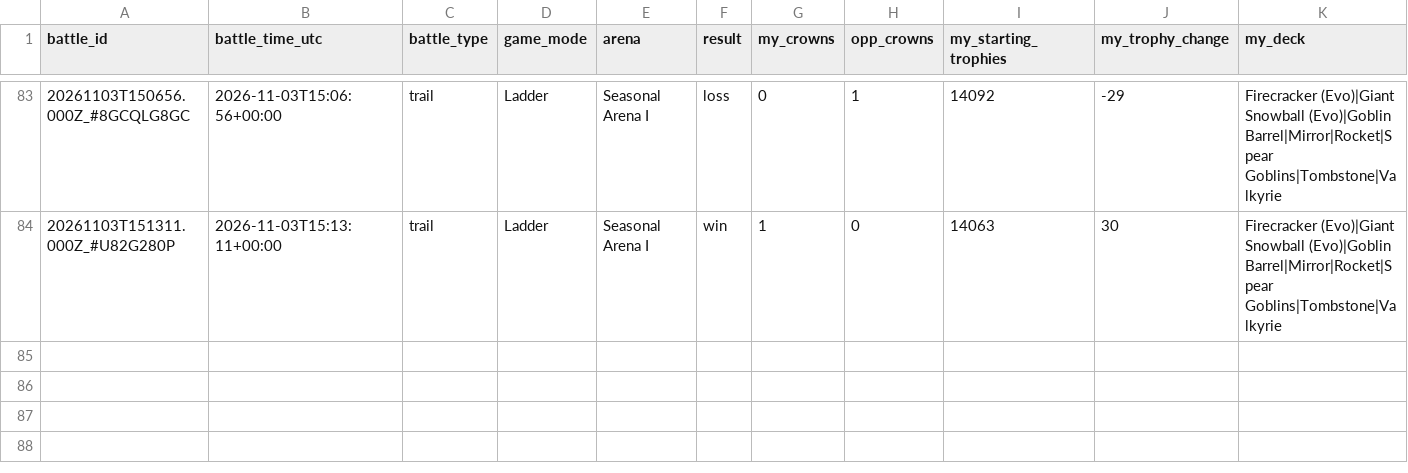
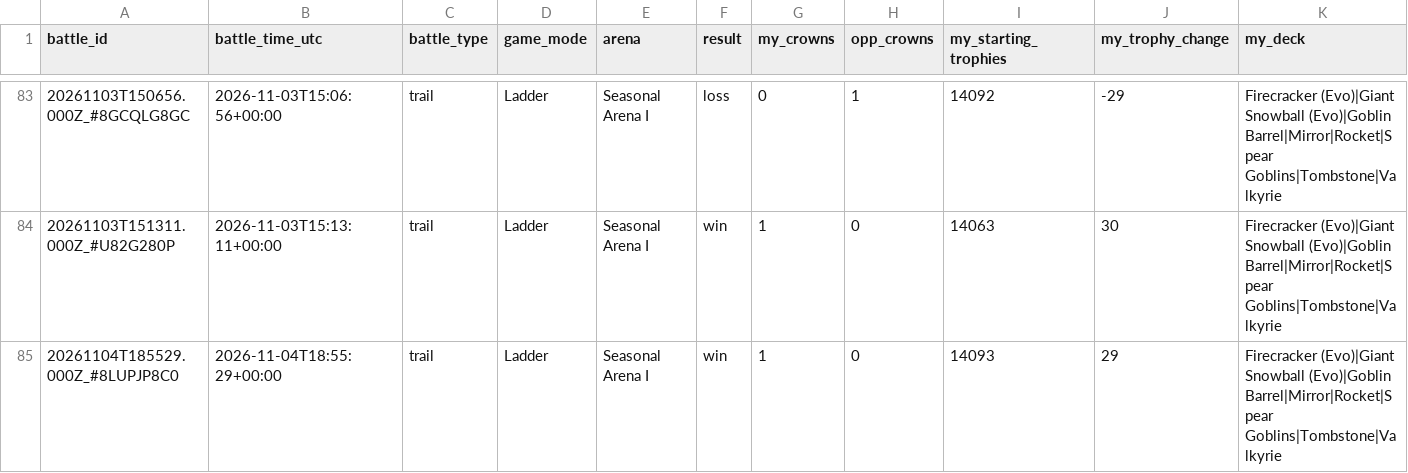
Before and after one commit to ecomte/royale-report, a CSV file: data/ryan/battles.csv, drawn as a sheet; only a part is shown, gaps mark what is left out; rows hold the shown columns only; the diff names each change by its address in the sheet, - before the commit and + after, or states it on an @@ line.

```diff
--- a/data/ryan/battles.csv
+++ b/data/ryan/battles.csv
+row 85: 20261104T185529.000Z_#8LUPJP8C0 | 2026-11-04T18:55:29+00:00 | trail | Ladder | Seasonal Arena I | win | 1 | 0 | 14093 | 29 | Firecracker (Evo)|Giant Snowball (Evo)|Goblin Barrel|Mirror|Rocket|Spear Goblins|Tombstone|Valkyrie
```
Also changed, not shown: data/me/battles.csv, 5 other files.
